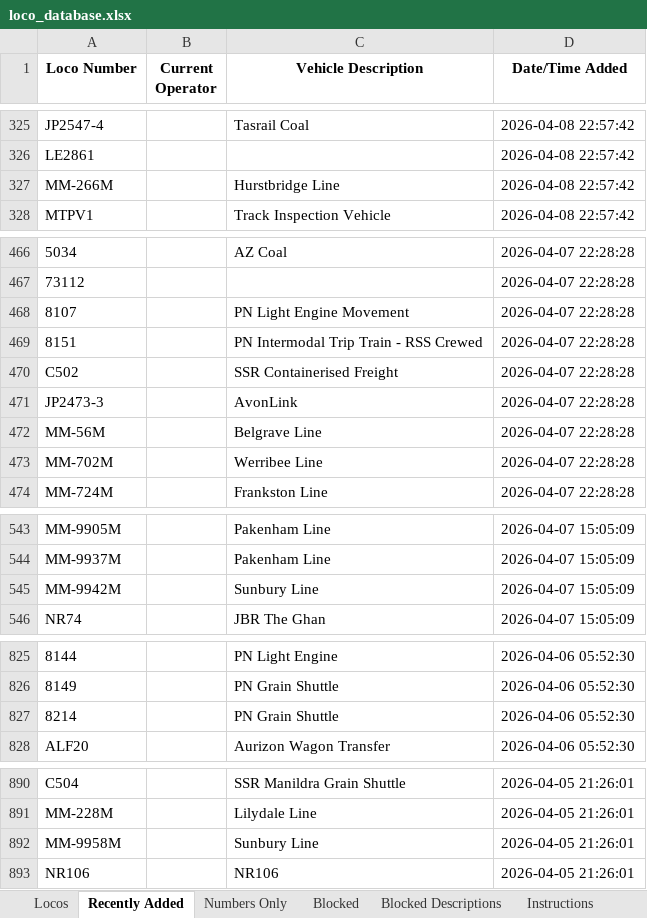
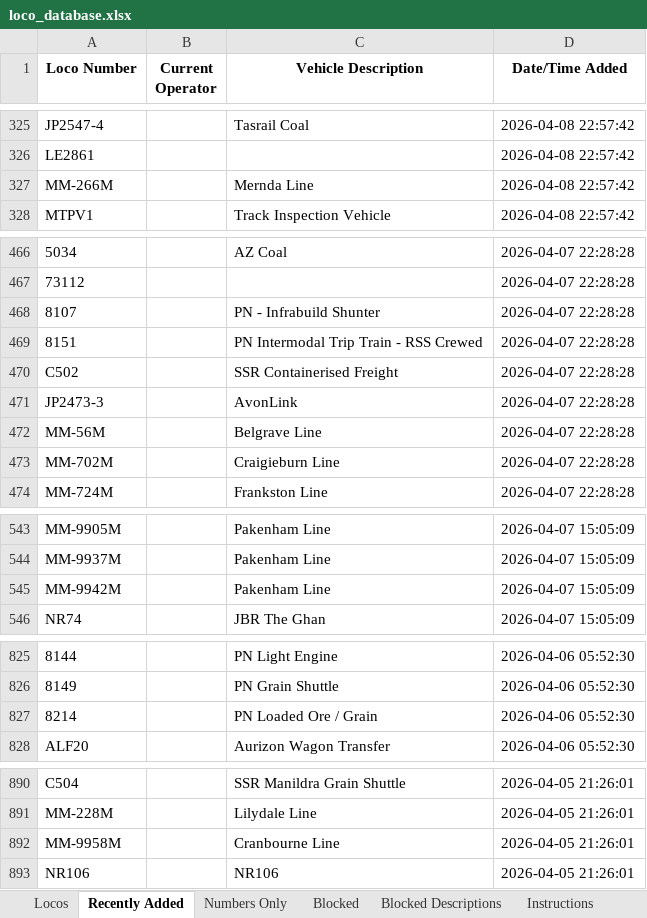
Before and after one commit to grahame21/railops-frontend, an Excel workbook: downloads/loco_database.xlsx, sheet Recently Added, drawn as a sheet; only a part is shown, gaps mark what is left out; values as stored, in another font and other column widths than the file's, no borders; the diff covers the shown part only; the diff names each change by its address in the sheet, - before the commit and + after, or states it on an @@ line.

```diff
--- a/downloads/loco_database.xlsx (sheet Recently Added)
+++ b/downloads/loco_database.xlsx (sheet Recently Added)
-C327 (Vehicle Description): Hurstbridge Line
+C327 (Vehicle Description): Mernda Line
-C468 (Vehicle Description): PN Light Engine Movement
+C468 (Vehicle Description): PN - Infrabuild Shunter
-C473 (Vehicle Description): Werribee Line
+C473 (Vehicle Description): Craigieburn Line
-C545 (Vehicle Description): Sunbury Line
+C545 (Vehicle Description): Pakenham Line
-C827 (Vehicle Description): PN Grain Shuttle
+C827 (Vehicle Description): PN Loaded Ore / Grain
-C892 (Vehicle Description): Sunbury Line
+C892 (Vehicle Description): Cranbourne Line
```
Also changed, not shown: 5 edited cells elsewhere in this sheet, sheet Locos, downloads/loco_numbers_only.xlsx, 3 other files.
